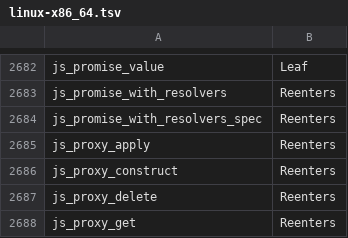
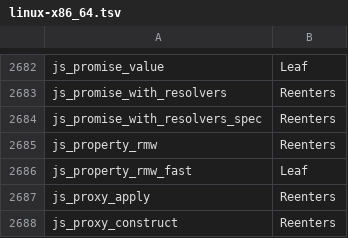
Before and after one commit to Gautown/perry, a TSV file: crates/perry-codegen/src/gc_effects/linux-x86_64.tsv, drawn as a sheet; only a part is shown, gaps mark what is left out; the shorter side is filled out with more unchanged rows; the diff names each change by its address in the sheet, - before the commit and + after, or states it on an @@ line.

```diff
--- a/crates/perry-codegen/src/gc_effects/linux-x86_64.tsv
+++ b/crates/perry-codegen/src/gc_effects/linux-x86_64.tsv
+row 2685: js_property_rmw | Reenters
+row 2686: js_property_rmw_fast | Leaf
```
Also changed, not shown: crates/perry-codegen/src/gc_effects/macos-aarch64.tsv, crates/perry-codegen/src/gc_effects/windows-x86_64.tsv, 22 other files.
